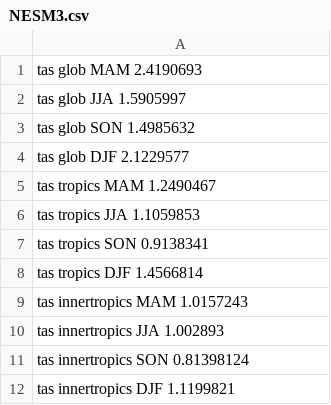
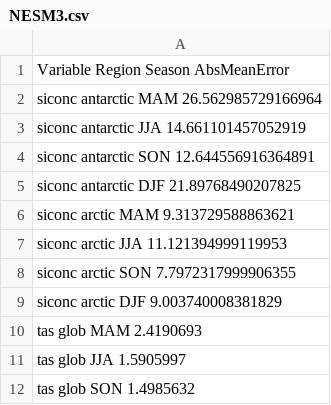
Before and after one commit to JanStreffing/cmpitool, a CSV file: eval/NESM3.csv, drawn as a sheet; only a part is shown; the shorter side is filled out with more unchanged rows; the diff covers the shown part only.

Commit message:
reading eval csvs

```diff
--- a/eval/NESM3.csv
+++ b/eval/NESM3.csv
@@ -1 +1,10 @@
+Variable Region Season AbsMeanError
+siconc antarctic MAM 26.562985729166964
+siconc antarctic JJA 14.661101457052919
+siconc antarctic SON 12.644556916364891
+siconc antarctic DJF 21.89768490207825
+siconc arctic MAM 9.313729588863621
+siconc arctic JJA 11.121394999119953
+siconc arctic SON 7.7972317999906355
+siconc arctic DJF 9.003740008381829
 tas glob MAM 2.4190693
```
Also changed, not shown: 56 added rows and 84 edited cells elsewhere in this file, eval/BCC.csv, eval/CAMS.csv, 8 other files.
